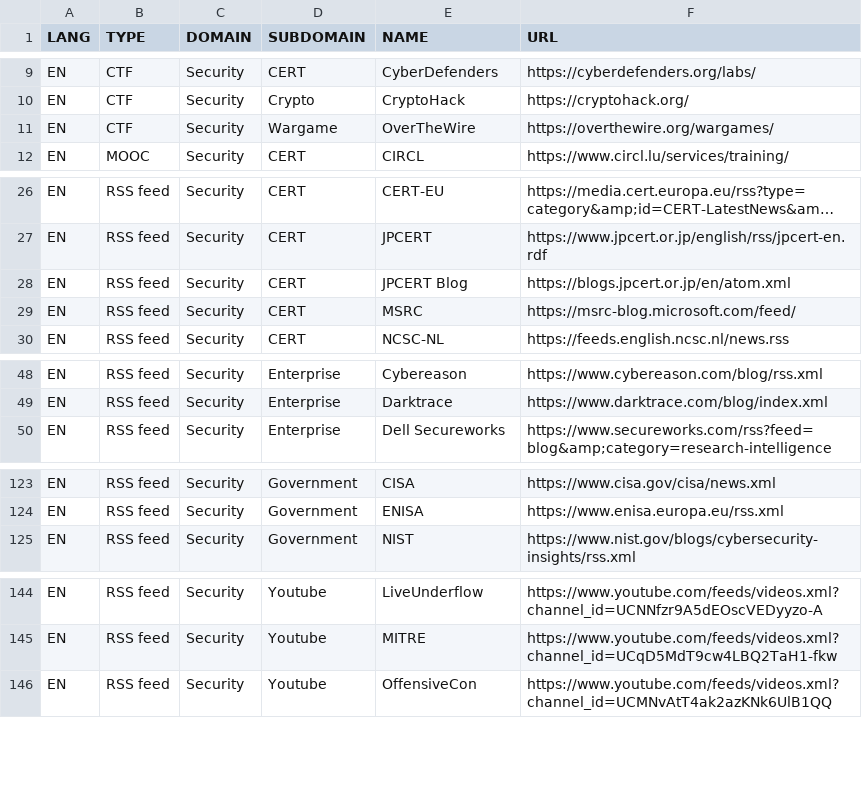
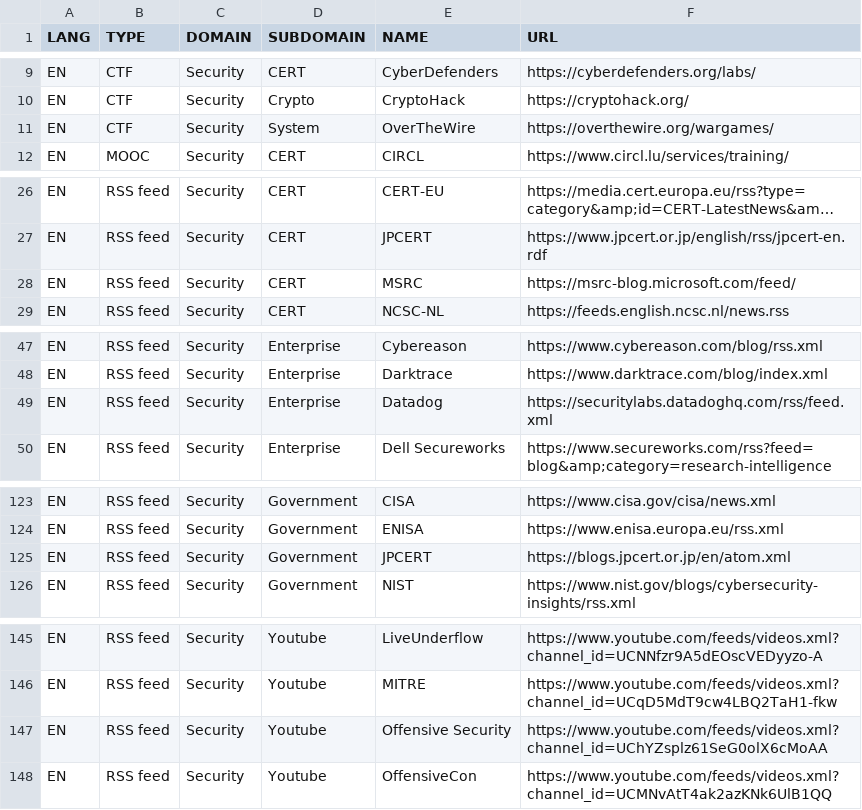
Before and after one commit to pierrafleur/bibliopen-source, a CSV file: bibliopen-source.csv, drawn as a sheet; only a part is shown, gaps mark what is left out; long unchanged cells end in …; removed rows and columns are numbered as before the commit, all else as after; the diff names each change by its address in the sheet, - before the commit and + after, or states it on an @@ line.

Commit message:
Update bibliopen-source.csv

```diff
--- a/bibliopen-source.csv
+++ b/bibliopen-source.csv
-D11 (SUBDOMAIN): Wargame
+D11 (SUBDOMAIN): System
-row 28: EN | RSS feed | Security | CERT | JPCERT Blog | https://blogs.jpcert.or.jp/en/atom.xml
+row 49: EN | RSS feed | Security | Enterprise | Datadog | https://securitylabs.datadoghq.com/rss/feed.xml
+row 125: EN | RSS feed | Security | Government | JPCERT | https://blogs.jpcert.or.jp/en/atom.xml
+row 147: EN | RSS feed | Security | Youtube | Offensive Security | https://www.youtube.com/feeds/videos.xml?channel_id=UChYZsplz61SeG0olX6cMoAA
```
